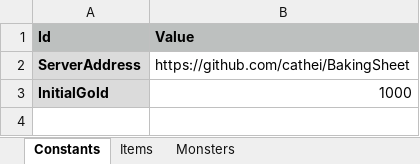
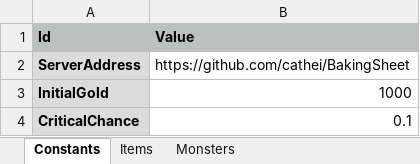
Before and after one commit to cathei/BakingSheet, an Excel workbook: UnityProject/Assets/Plugins/BakingSheet/Examples/002 - Import From Excel/Excel/Others.xlsx, sheet Constants, drawn as a sheet; values as stored, in another font and other column widths than the file's, no borders; the diff names each change by its address in the sheet, - before the commit and + after, or states it on an @@ line.

```diff
--- a/UnityProject/Assets/Plugins/BakingSheet/Examples/002 - Import From Excel/Excel/Others.xlsx (sheet Constants)
+++ b/UnityProject/Assets/Plugins/BakingSheet/Examples/002 - Import From Excel/Excel/Others.xlsx (sheet Constants)
+row 4: CriticalChance | 0.1
```
Also changed, not shown: 9 other files.
